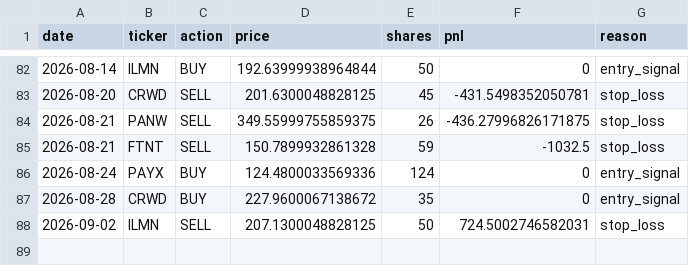
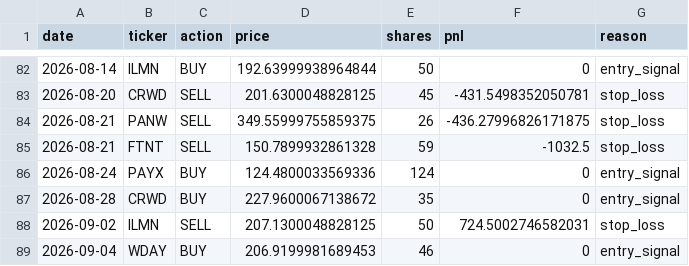
Before and after one commit to AakashMandyam/stock-scanner, a CSV file: trades.csv, drawn as a sheet; only a part is shown, gaps mark what is left out; the diff names each change by its address in the sheet, - before the commit and + after, or states it on an @@ line.

```diff
--- a/trades.csv
+++ b/trades.csv
+row 89: 2026-09-04 | WDAY | BUY | 206.9199981689453 | 46 | 0 | entry_signal
```
Also changed, not shown: scan_log.csv, 2 other files.
